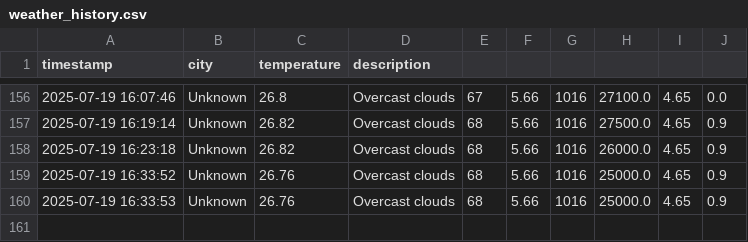
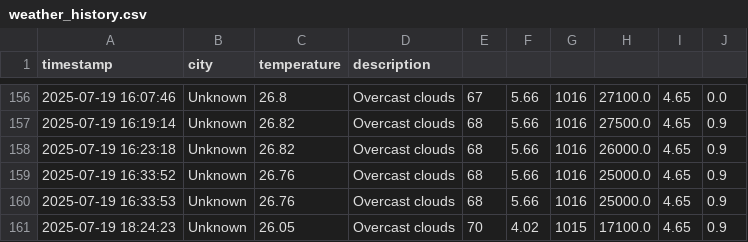
Before and after one commit to Chelsy-AI/Capstone, a CSV file: data/weather_history.csv, drawn as a sheet; only a part is shown, gaps mark what is left out.

```diff
--- a/data/weather_history.csv
+++ b/data/weather_history.csv
@@ -160 +160,2 @@ timestamp,city,temperature,description
 2025-07-19 16:33:53,Unknown,26.76,Overcast clouds,68,5.66,1016,25000.0,4.65,0.9
+2025-07-19 18:24:23,Unknown,26.05,Overcast clouds,70,4.02,1015,17100.0,4.65,0.9
```
Also changed, not shown: 16 other files.
